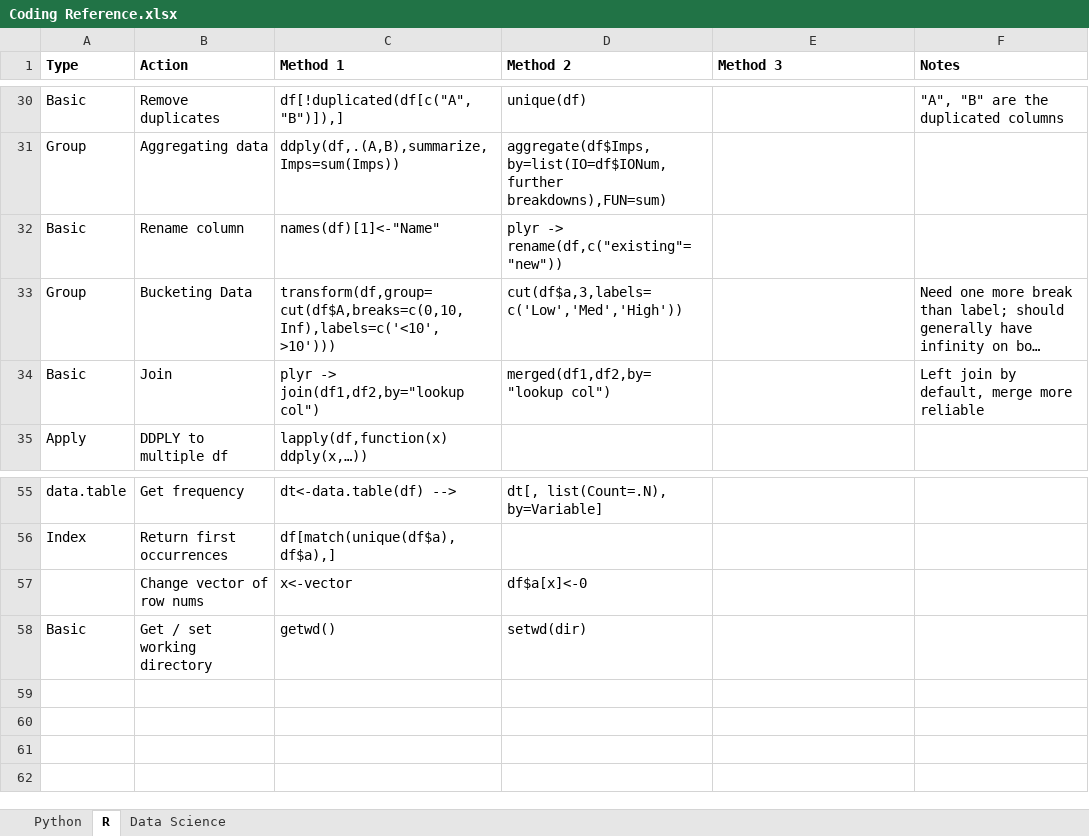
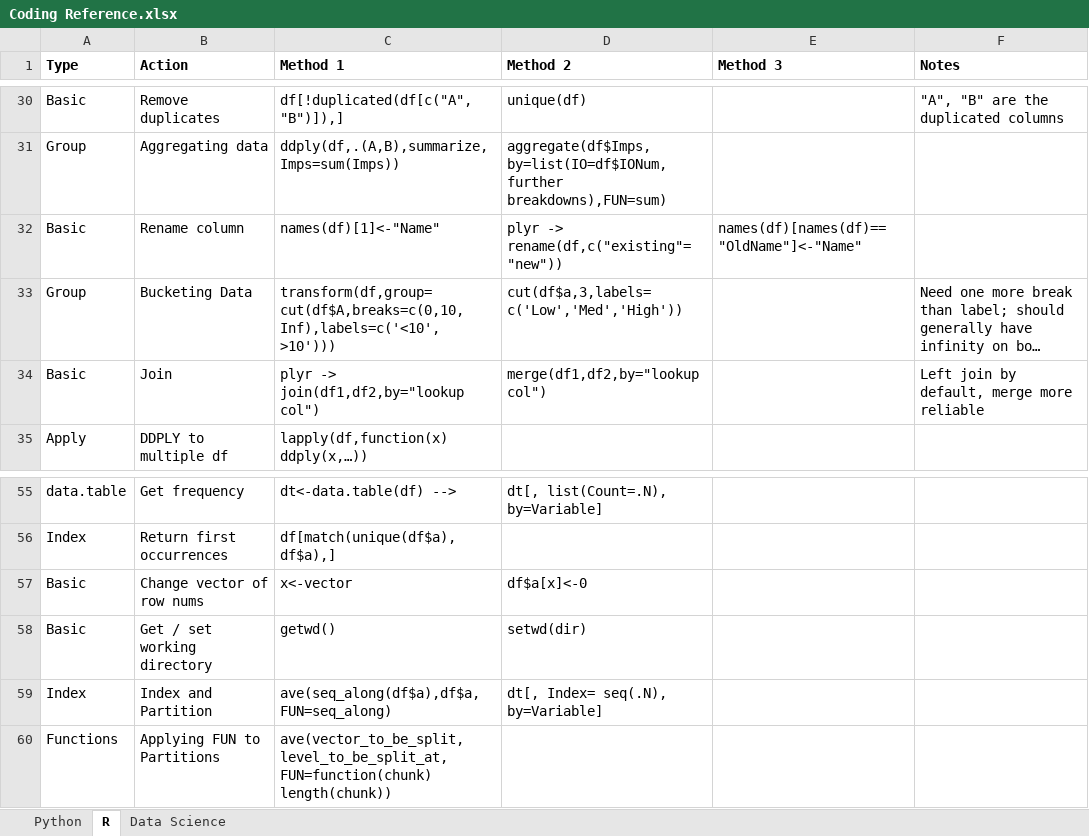
Before and after one commit to kchannn/Coding-Reference, an Excel workbook: Coding Reference.xlsx, sheet R, drawn as a sheet; only a part is shown, gaps mark what is left out; long unchanged cells end in …; values as stored, in another font and other column widths than the file's, no borders; the diff names each change by its address in the sheet, - before the commit and + after, or states it on an @@ line.

Commit message:
July Update (R)

```diff
--- a/Coding Reference.xlsx (sheet R)
+++ b/Coding Reference.xlsx (sheet R)
-E32 (Method 3): (empty)
+E32 (Method 3): names(df)[names(df)=="OldName"]<-"Name"
-D34 (Method 2): merged(df1,df2,by="lookup col")
+D34 (Method 2): merge(df1,df2,by="lookup col")
-A57 (Type): (empty)
+A57 (Type): Basic
+row 59: Index | Index and Partition | ave(seq_along(df$a),df$a,FUN=seq_along) | dt[, Index= seq(.N), by=Variable]
+row 60: Functions | Applying FUN to Partitions | ave(vector_to_be_split,level_to_be_split_at, FUN=function(chunk) length(chunk))
```
Also changed, not shown: sheet Data Science.
